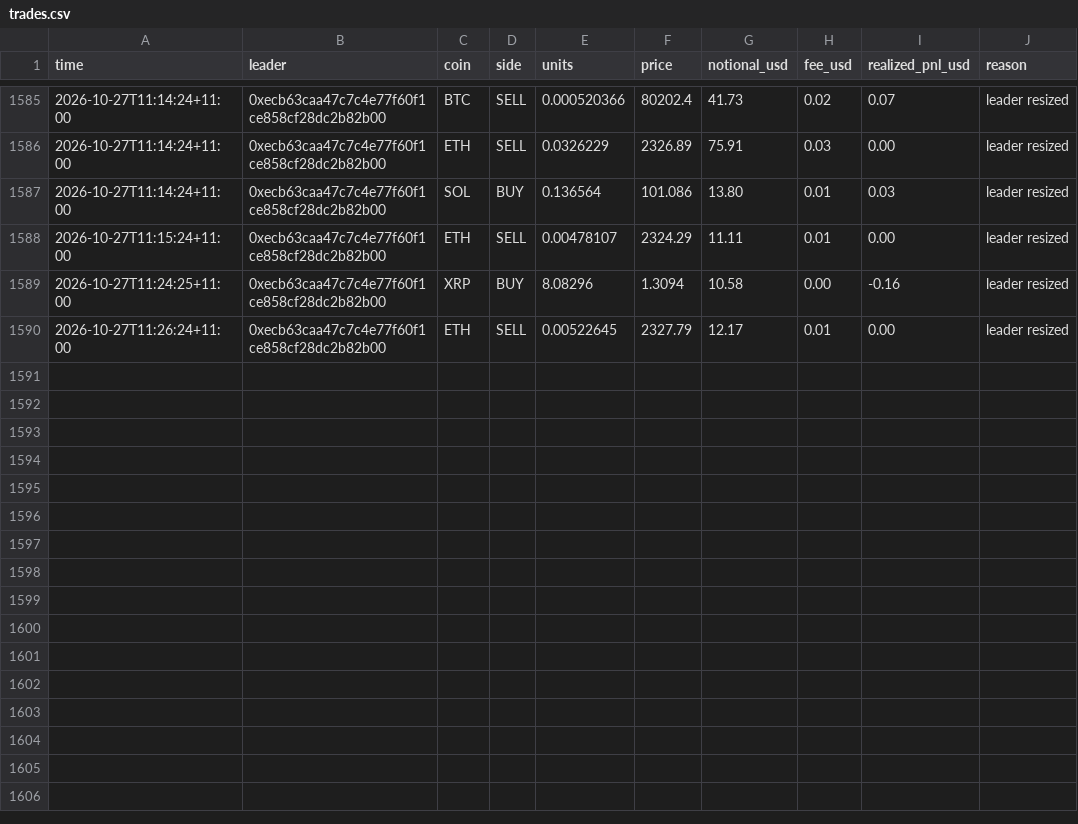
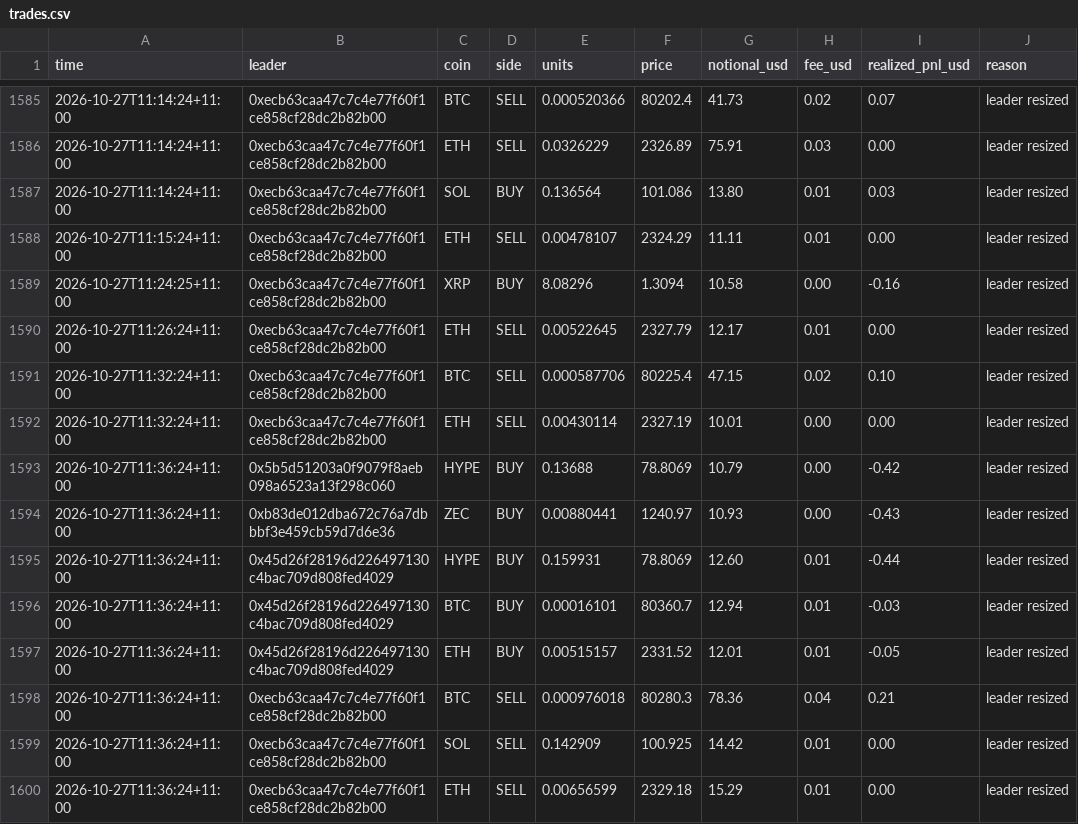
Before and after one commit to cosmick07/invo-copybot, a CSV file: data/trades.csv, drawn as a sheet; only a part is shown, gaps mark what is left out; the diff names each change by its address in the sheet, - before the commit and + after, or states it on an @@ line.

```diff
--- a/data/trades.csv
+++ b/data/trades.csv
+row 1591: 2026-10-27T11:32:24+11:00 | 0xecb63caa47c7c4e77f60f1ce858cf28dc2b82b00 | BTC | SELL | 0.000587706 | 80225.4 | 47.15 | 0.02 | 0.10 | leader resized
+row 1592: 2026-10-27T11:32:24+11:00 | 0xecb63caa47c7c4e77f60f1ce858cf28dc2b82b00 | ETH | SELL | 0.00430114 | 2327.19 | 10.01 | 0.00 | 0.00 | leader resized
+row 1593: 2026-10-27T11:36:24+11:00 | 0x5b5d51203a0f9079f8aeb098a6523a13f298c060 | HYPE | BUY | 0.13688 | 78.8069 | 10.79 | 0.00 | -0.42 | leader resized
+row 1594: 2026-10-27T11:36:24+11:00 | 0xb83de012dba672c76a7dbbbf3e459cb59d7d6e36 | ZEC | BUY | 0.00880441 | 1240.97 | 10.93 | 0.00 | -0.43 | leader resized
+row 1595: 2026-10-27T11:36:24+11:00 | 0x45d26f28196d226497130c4bac709d808fed4029 | HYPE | BUY | 0.159931 | 78.8069 | 12.60 | 0.01 | -0.44 | leader resized
+row 1596: 2026-10-27T11:36:24+11:00 | 0x45d26f28196d226497130c4bac709d808fed4029 | BTC | BUY | 0.00016101 | 80360.7 | 12.94 | 0.01 | -0.03 | leader resized
+row 1597: 2026-10-27T11:36:24+11:00 | 0x45d26f28196d226497130c4bac709d808fed4029 | ETH | BUY | 0.00515157 | 2331.52 | 12.01 | 0.01 | -0.05 | leader resized
+row 1598: 2026-10-27T11:36:24+11:00 | 0xecb63caa47c7c4e77f60f1ce858cf28dc2b82b00 | BTC | SELL | 0.000976018 | 80280.3 | 78.36 | 0.04 | 0.21 | leader resized
+row 1599: 2026-10-27T11:36:24+11:00 | 0xecb63caa47c7c4e77f60f1ce858cf28dc2b82b00 | SOL | SELL | 0.142909 | 100.925 | 14.42 | 0.01 | 0.00 | leader resized
+row 1600: 2026-10-27T11:36:24+11:00 | 0xecb63caa47c7c4e77f60f1ce858cf28dc2b82b00 | ETH | SELL | 0.00656599 | 2329.18 | 15.29 | 0.01 | 0.00 | leader resized
```
Also changed, not shown: data/equity.csv, 3 other files.
